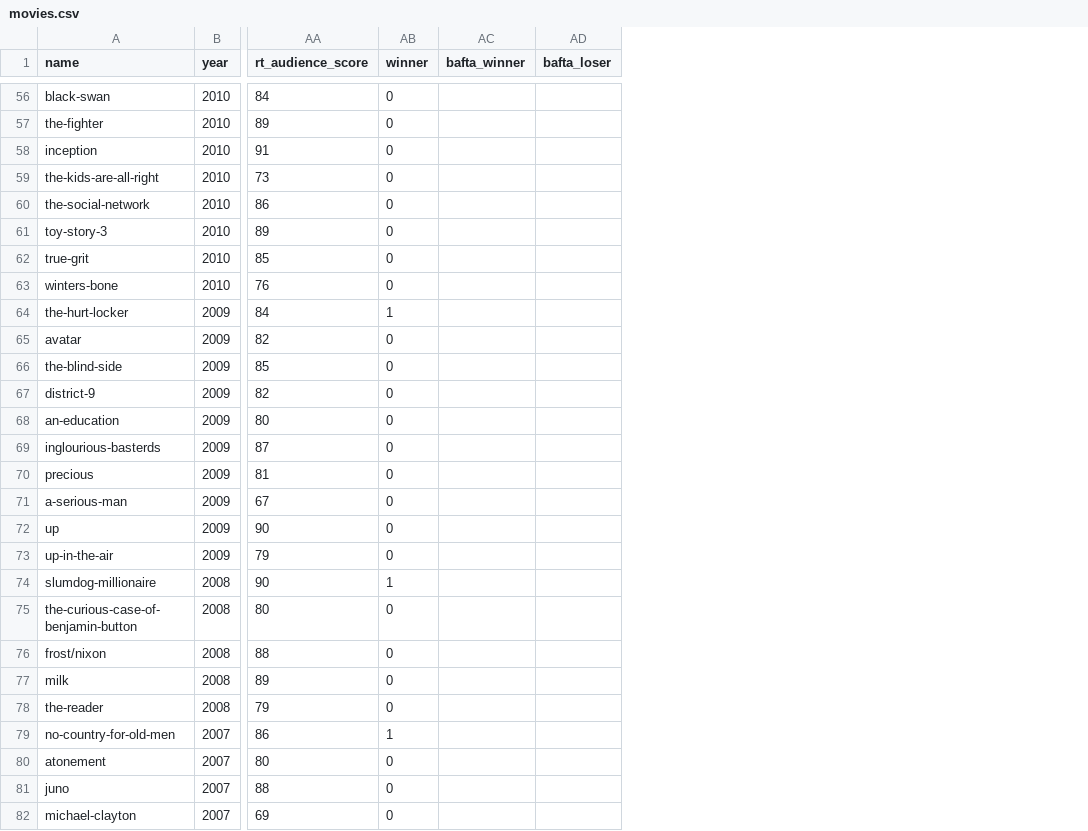
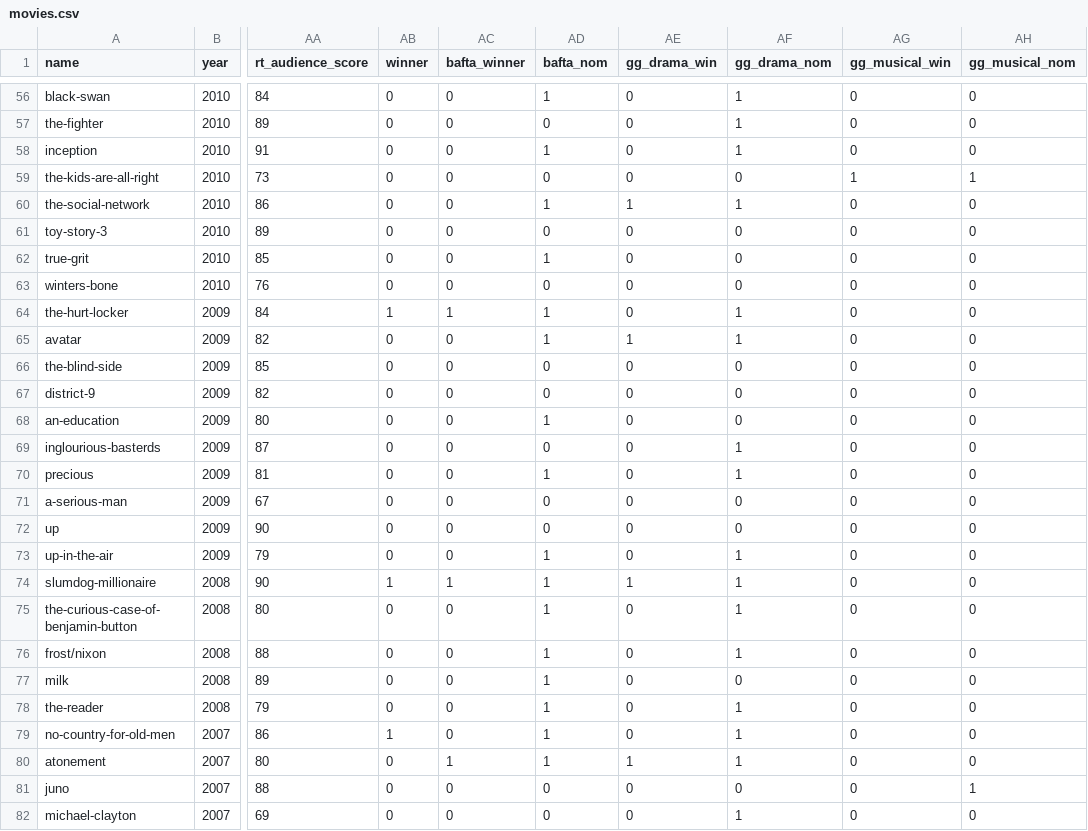
Before and after one commit to MagicMantis/OscarTeam2, a CSV file: movies.csv, drawn as a sheet; only a part is shown, gaps mark what is left out; removed rows and columns are numbered as before the commit, all else as after; the diff covers the shown part only; the diff names each change by its address in the sheet, - before the commit and + after, or states it on an @@ line.

```diff
--- a/movies.csv
+++ b/movies.csv
-column AD (bafta_loser), empty
+column AD (bafta_nom), rows 56-82: 1 | 0 | 1 | 0 | 1 | 0 | 1 | 0 | 1 | 1 | 0 | 0 | 1 | 0 | 1 | 0 | 0 | 1 | 1 | 1 | 1 | 1 | 1 | 1 | 1 | 0 | 0
+column AE (gg_drama_win), rows 56-82: 0 | 0 | 0 | 0 | 1 | 0 | 0 | 0 | 0 | 1 | 0 | 0 | 0 | 0 | 0 | 0 | 0 | 0 | 1 | 0 | 0 | 0 | 0 | 0 | 1 | 0 | 0
+column AF (gg_drama_nom), rows 56-82: 1 | 1 | 1 | 0 | 1 | 0 | 0 | 0 | 1 | 1 | 0 | 0 | 0 | 1 | 1 | 0 | 0 | 1 | 1 | 1 | 1 | 0 | 1 | 1 | 1 | 0 | 1
+column AG (gg_musical_win), rows 56-82: 0 | 0 | 0 | 1 | 0 | 0 | 0 | 0 | 0 | 0 | 0 | 0 | 0 | 0 | 0 | 0 | 0 | 0 | 0 | 0 | 0 | 0 | 0 | 0 | 0 | 0 | 0
+column AH (gg_musical_nom), rows 56-82: 0 | 0 | 0 | 1 | 0 | 0 | 0 | 0 | 0 | 0 | 0 | 0 | 0 | 0 | 0 | 0 | 0 | 0 | 0 | 0 | 0 | 0 | 0 | 0 | 0 | 1 | 0
-AC56:AC63 (bafta_winner): (empty)
+AC56:AC63 (bafta_winner): 0
-AC64 (bafta_winner): (empty)
+AC64 (bafta_winner): 1
-AC65:AC73 (bafta_winner): (empty)
+AC65:AC73 (bafta_winner): 0
-AC74 (bafta_winner): (empty)
+AC74 (bafta_winner): 1
-AC75:AC79 (bafta_winner): (empty)
+AC75:AC79 (bafta_winner): 0
-AC80 (bafta_winner): (empty)
+AC80 (bafta_winner): 1
-AC81:AC82 (bafta_winner): (empty)
+AC81:AC82 (bafta_winner): 0
```
Also changed, not shown: 80 edited cells elsewhere in this file, Directors/probs_of_winning.csv, 8 other files.
